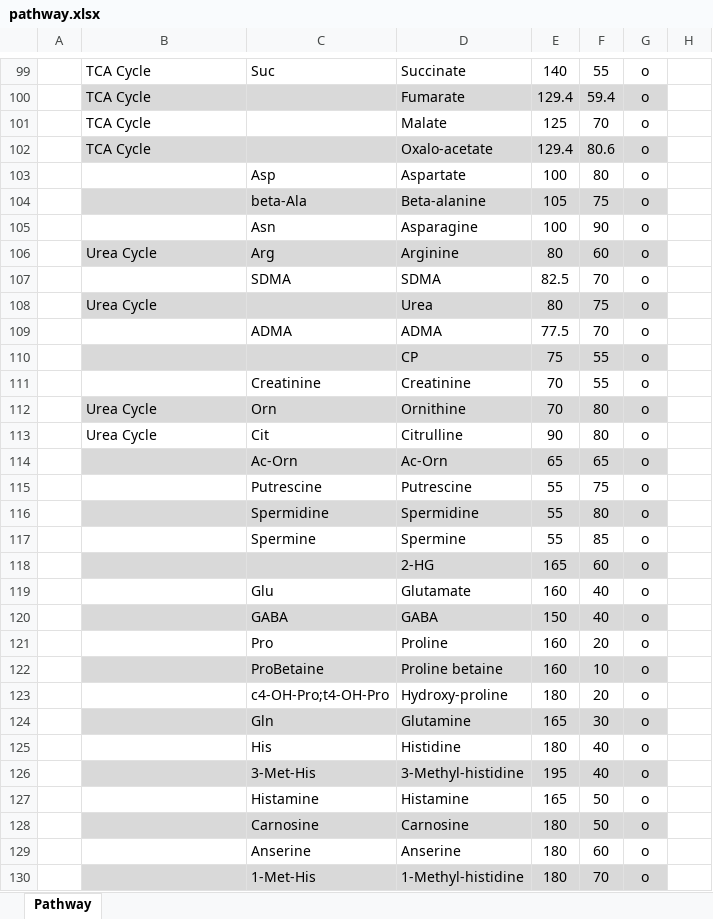
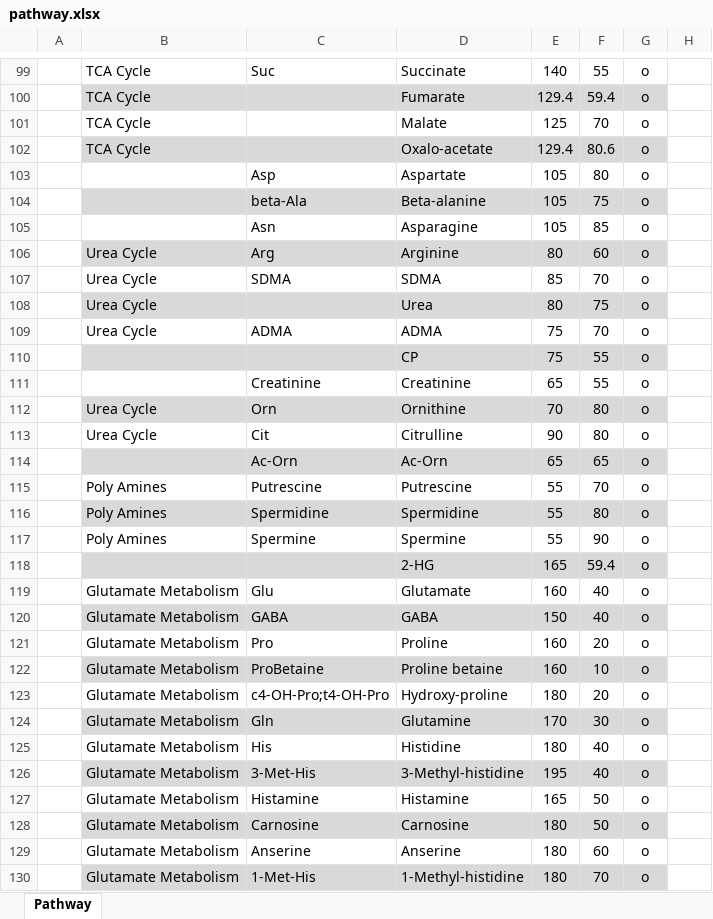
Before and after one commit to nilsmechtel/MetAlyzer, an Excel workbook: inst/extdata/pathway.xlsx, sheet Pathway, drawn as a sheet; only a part is shown, gaps mark what is left out; values as stored, in another font and other column widths than the file's, no borders; charts and pictures and conditional formats and table styles not drawn; the diff covers the shown part only; the diff names each change by its address in the sheet, - before the commit and + after, or states it on an @@ line.

Commit message:
update pathway

```diff
--- a/inst/extdata/pathway.xlsx (sheet Pathway)
+++ b/inst/extdata/pathway.xlsx (sheet Pathway)
-E103: 100
+E103: 105
-E105: 100
+E105: 105
-F105: 90
+F105: 85
-B107: (empty)
+B107: Urea Cycle
-E107: 82.5
+E107: 85
-B109: (empty)
+B109: Urea Cycle
-E109: 77.5
+E109: 75
-E111: 70
+E111: 65
-B115:B117: (empty)
+B115:B117: Poly Amines
-F115: 75
+F115: 70
-F117: 85
+F117: 90
-F118: 60
+F118: 59.4
-B119:B130: (empty)
+B119:B130: Glutamate Metabolism
-E124: 165
+E124: 170
```
Also changed, not shown: 143 edited cells elsewhere in this sheet, charts or pictures, 1 other file.
